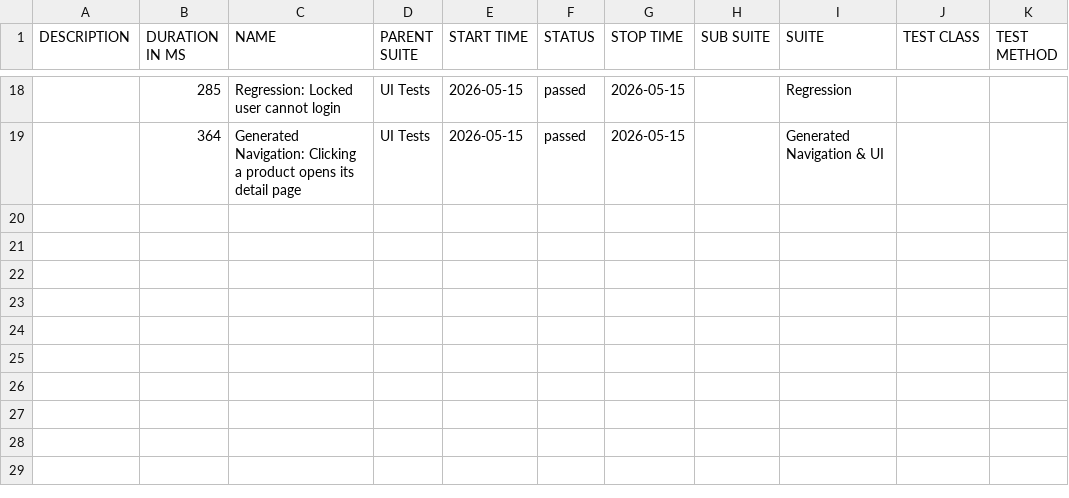
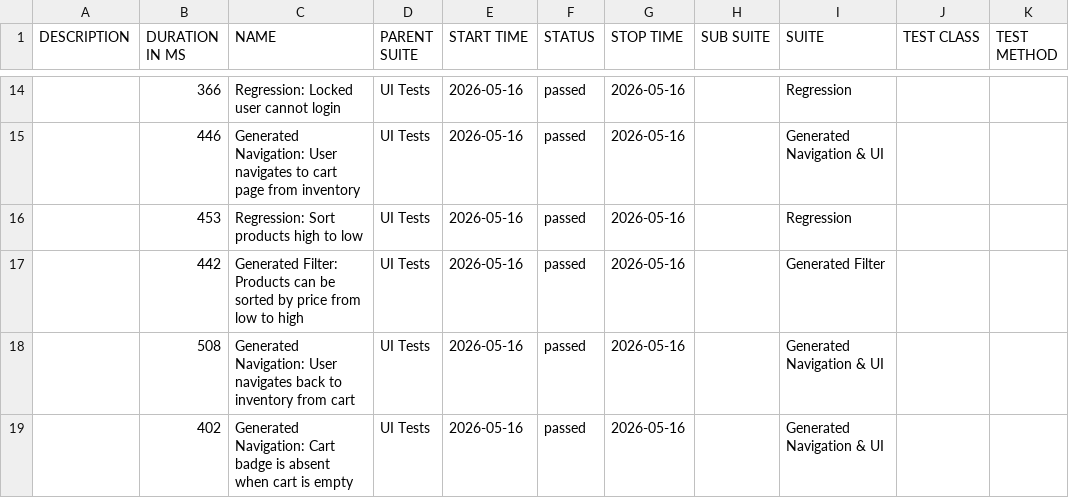
Before and after one commit to dinasagal/python-qa-framework2, a CSV file: data/suites.csv, drawn as a sheet; only a part is shown, gaps mark what is left out; the diff covers the shown part only.

```diff
--- a/data/suites.csv
+++ b/data/suites.csv
@@ -18,2 +14,6 @@
-"","285","Regression: Locked user cannot login","UI Tests","2026-05-15","passed","2026-05-15","","Regression","",""
-"","364","Generated Navigation: Clicking a product opens its detail page","UI Tests","2026-05-15","passed","2026-05-15","","Generated Navigation & UI","",""
+"","366","Regression: Locked user cannot login","UI Tests","2026-05-16","passed","2026-05-16","","Regression","",""
+"","446","Generated Navigation: User navigates to cart page from inventory","UI Tests","2026-05-16","passed","2026-05-16","","Generated Navigation & UI","",""
+"","453","Regression: Sort products high to low","UI Tests","2026-05-16","passed","2026-05-16","","Regression","",""
+"","442","Generated Filter: Products can be sorted by price from low to high","UI Tests","2026-05-16","passed","2026-05-16","","Generated Filter","",""
+"","508","Generated Navigation: User navigates back to inventory from cart","UI Tests","2026-05-16","passed","2026-05-16","","Generated Navigation & UI","",""
+"","402","Generated Navigation: Cart badge is absent when cart is empty","UI Tests","2026-05-16","passed","2026-05-16","","Generated Navigation & UI","",""
```
Also changed, not shown: 7 added rows, 11 removed rows and 15 edited cells elsewhere in this file, 32 other files.
